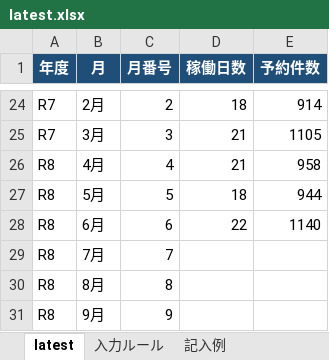
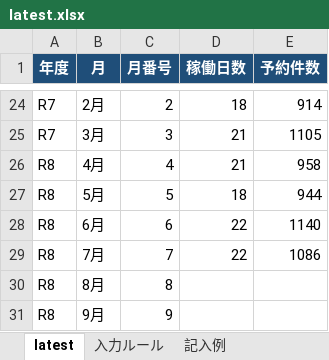
Before and after one commit to faker101730-droid/renkei, an Excel workbook: latest.xlsx, sheet latest, drawn as a sheet; only a part is shown, gaps mark what is left out; values as stored, in another font and other column widths than the file's, no borders; table styles not drawn; the diff names each change by its address in the sheet, - before the commit and + after, or states it on an @@ line.

Commit message:
Add files via upload

```diff
--- a/latest.xlsx (sheet latest)
+++ b/latest.xlsx (sheet latest)
-D29 (稼働日数): (empty)
+D29 (稼働日数): 22
-E29 (予約件数): (empty)
+E29 (予約件数): 1086
```
